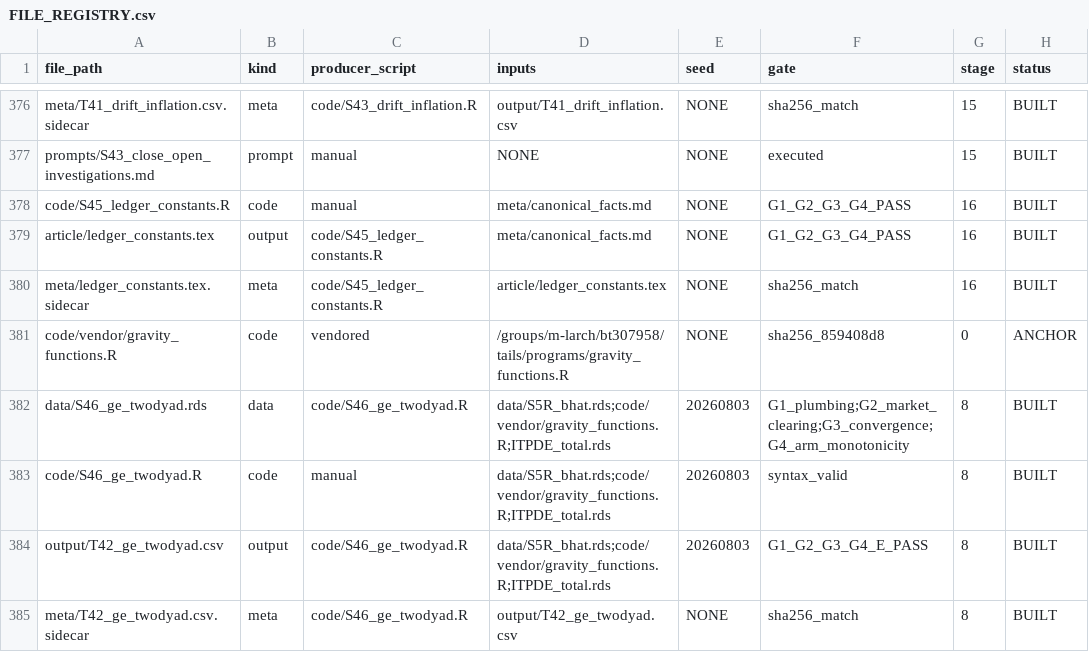
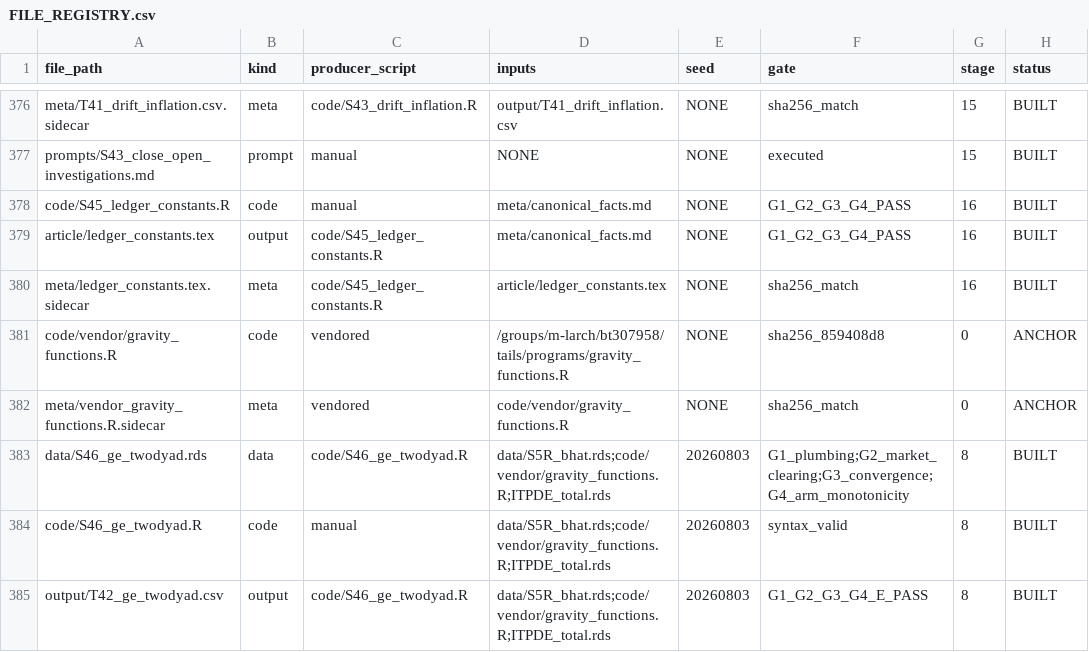
Before and after one commit to SimonBloethner/heterogeneity-rta-effects, a CSV file: meta/FILE_REGISTRY.csv, drawn as a sheet; only a part is shown, gaps mark what is left out; the shorter side is filled out with more unchanged rows.

```diff
--- a/meta/FILE_REGISTRY.csv
+++ b/meta/FILE_REGISTRY.csv
@@ -381,2 +381,3 @@ meta/ledger_constants.tex.sidecar,meta,code/S45_ledger_constants.R,article/ledge
 code/vendor/gravity_functions.R,code,vendored,/groups/m-larch/bt307958/tails/programs/gravity_functions.R,NONE,sha256_859408d8,0,ANCHOR
+meta/vendor_gravity_functions.R.sidecar,meta,vendored,code/vendor/gravity_functions.R,NONE,sha256_match,0,ANCHOR
 data/S46_ge_twodyad.rds,data,code/S46_ge_twodyad.R,data/S5R_bhat.rds;code/vendor/gravity_functions.R;ITPDE_total.rds,20260803,G1_plumbing;G2_market_clearing;G3_convergence;G4_arm_monotonicity,8,BUILT
```
Also changed, not shown: 2 other files.
